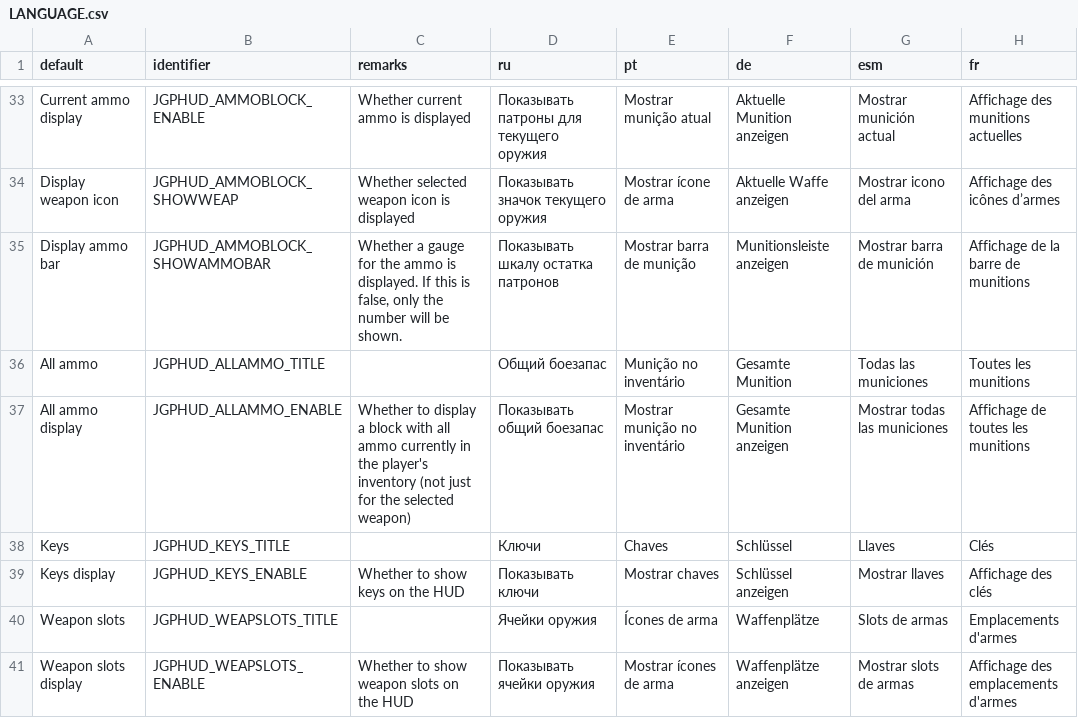
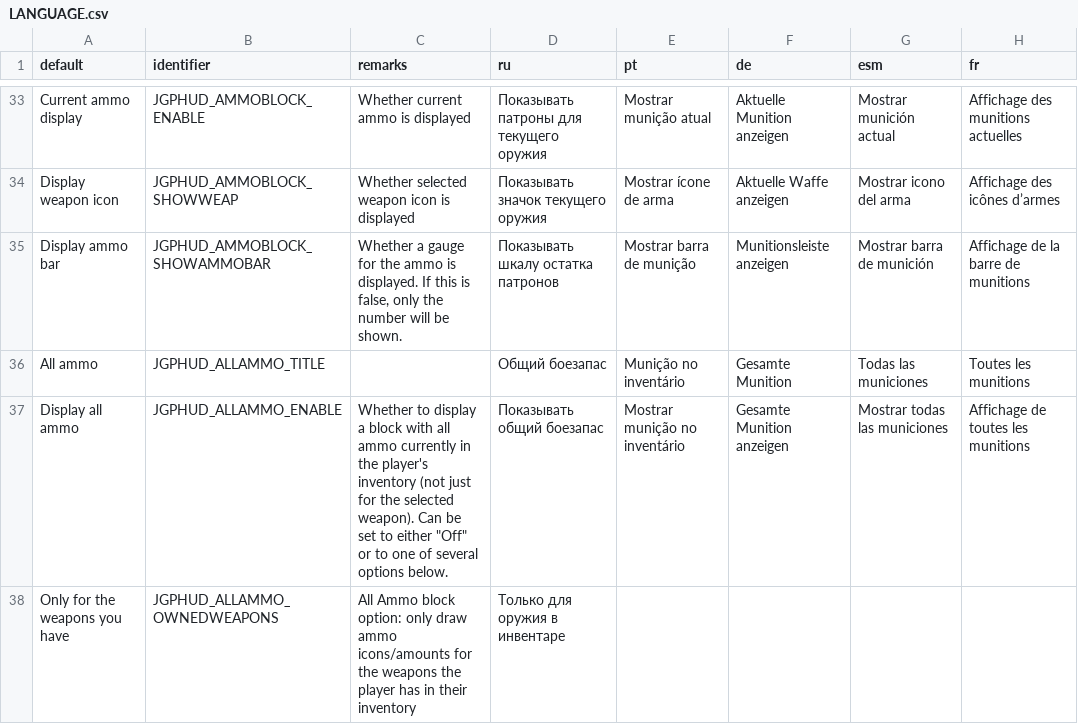
Before and after one commit to jekyllgrim/UniversalFlexibleHUD, a CSV file: LANGUAGE.csv, drawn as a sheet; only a part is shown, gaps mark what is left out; the shorter side is filled out with more unchanged rows; the diff covers the shown part only.

Commit message:
Expanded All Ammo block options
Ammo for currently used weapon are highlighted with a Fill.
All Ammo block now has draw options: Off, Only for possessed weapons, Only non-depleted, All

```diff
--- a/LANGUAGE.csv
+++ b/LANGUAGE.csv
@@ -36,2 +36,3 @@ Display ammo bar,JGPHUD_AMMOBLOCK_SHOWAMMOBAR,"Whether a gauge for the ammo is d
 All ammo,JGPHUD_ALLAMMO_TITLE,,Общий боезапас,Munição no inventário,Gesamte Munition,Todas las municiones,Toutes les munitions
-All ammo display,JGPHUD_ALLAMMO_ENABLE,Whether to display a block with all ammo currently in the player's inventory (not just for the selected weapon),Показывать общий боезапас,Mostrar munição no inventário,Gesamte Munition anzeigen,Mostrar todas las municiones,Affichage de toutes les munitions
+Display all ammo,JGPHUD_ALLAMMO_ENABLE,"Whether to display a block with all ammo currently in the player's inventory (not just for the selected weapon). Can be set to either ""Off"" or to one of several options below.",Показывать общий боезапас,Mostrar munição no inventário,Gesamte Munition anzeigen,Mostrar todas las municiones,Affichage de toutes les munitions
+Only for the weapons you have,JGPHUD_ALLAMMO_OWNEDWEAPONS,All Ammo block option: only draw ammo icons/amounts for the weapons the player has in their inventory,Только для оружия в инвентаре,,,,
```
Also changed, not shown: 3 added rows, 1 removed row and 10 edited cells elsewhere in this file, 1 other file.
